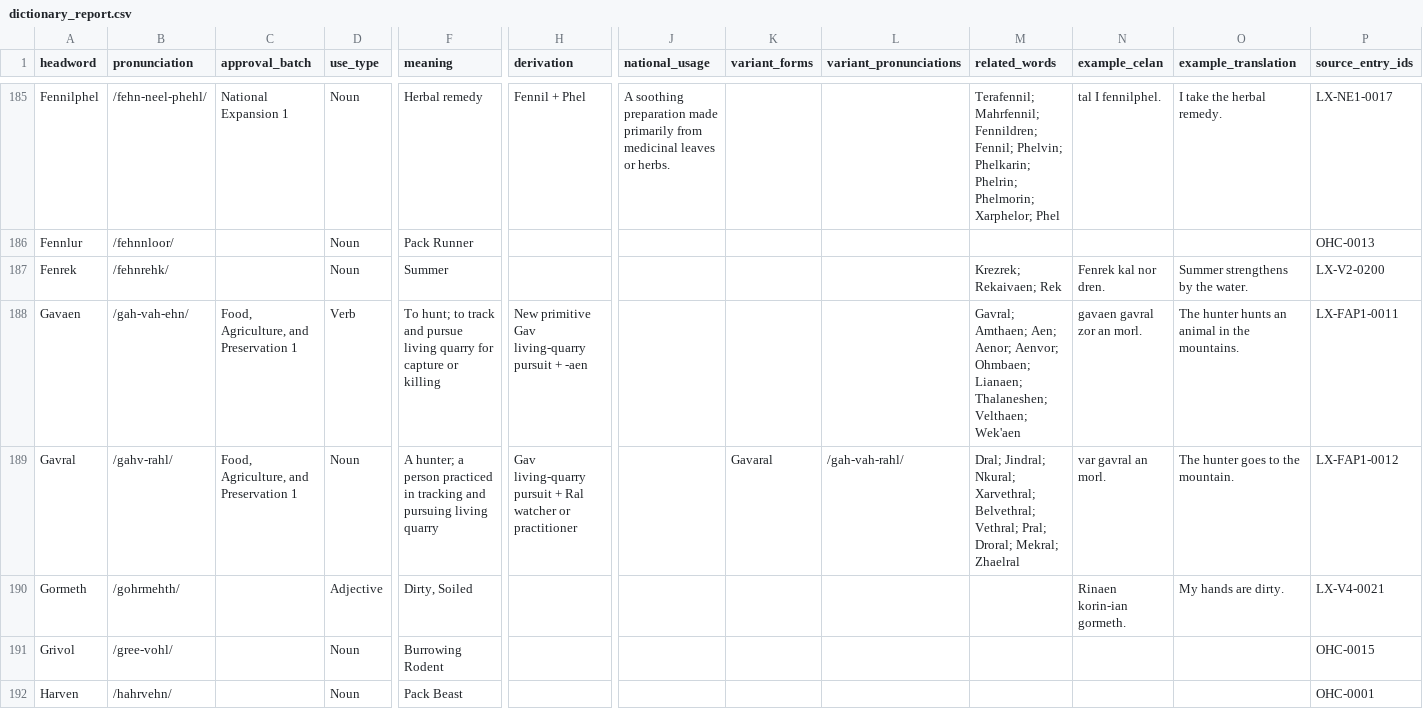
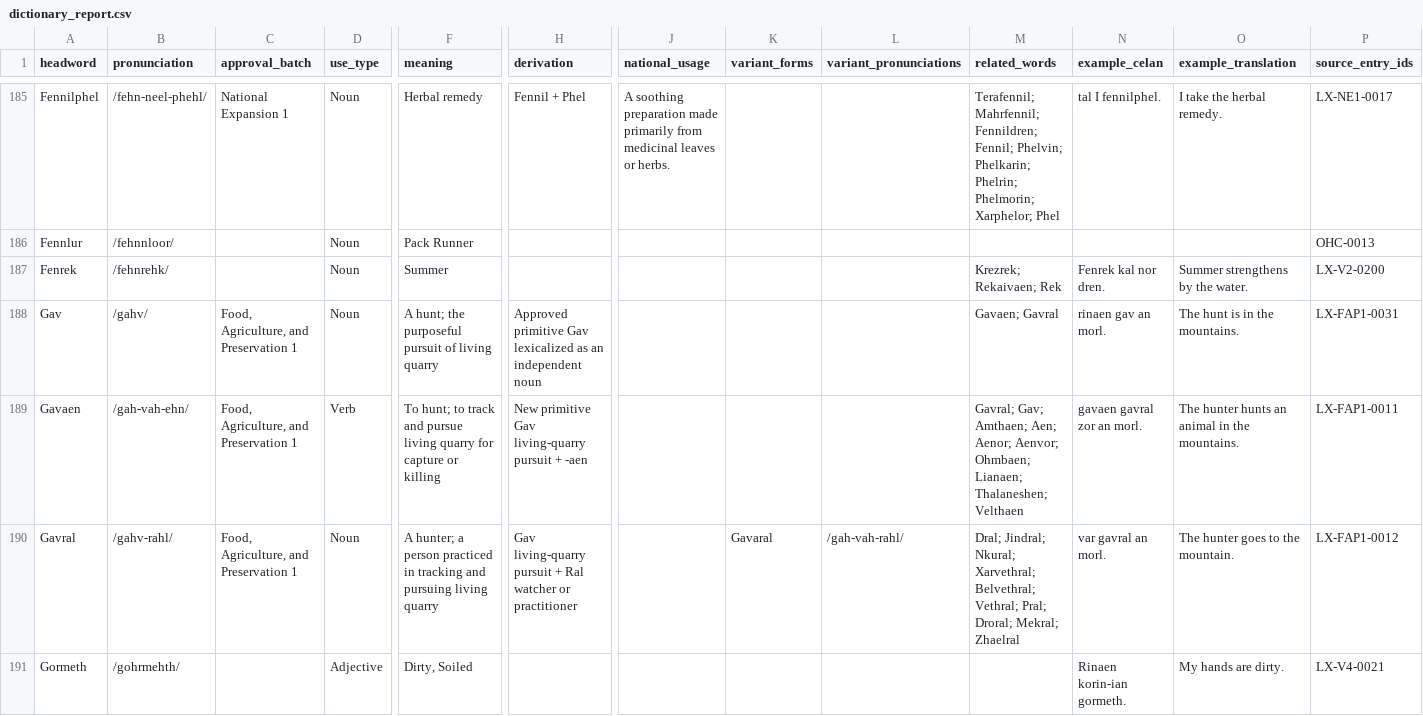
Before and after one commit to artistbaron-cmyk/celan-database, a CSV file: data/dictionary_report.csv, drawn as a sheet; only a part is shown, gaps mark what is left out; the shorter side is filled out with more unchanged rows; addresses are those after the commit; rows hold the shown columns only; the diff names each change by its address in the sheet, - before the commit and + after, or states it on an @@ line.

```diff
--- a/data/dictionary_report.csv
+++ b/data/dictionary_report.csv
+row 188: Gav | /gahv/ | Food, Agriculture, and Preservation 1 | Noun | A hunt; the purposeful pursuit of living quarry | Approved primitive Gav lexicalized as an independent noun |  |  |  | Gavaen; Gavral | rinaen gav an morl. | The hunt is in the mountains. | LX-FAP1-0031
-M189 (related_words): Gavral; Amthaen; Aen; Aenor; Aenvor; Ohmbaen; Lianaen; Thalaneshen; Velthaen; Wek'aen
+M189 (related_words): Gavral; Gav; Amthaen; Aen; Aenor; Aenvor; Ohmbaen; Lianaen; Thalaneshen; Velthaen
```
Also changed, not shown: data/dictionary_entries.csv, 3 other files.
